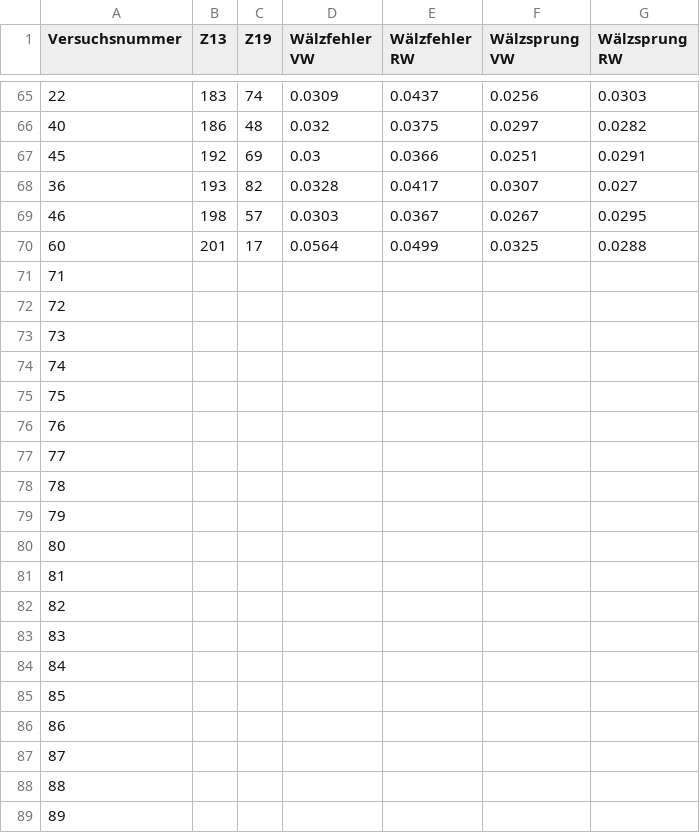
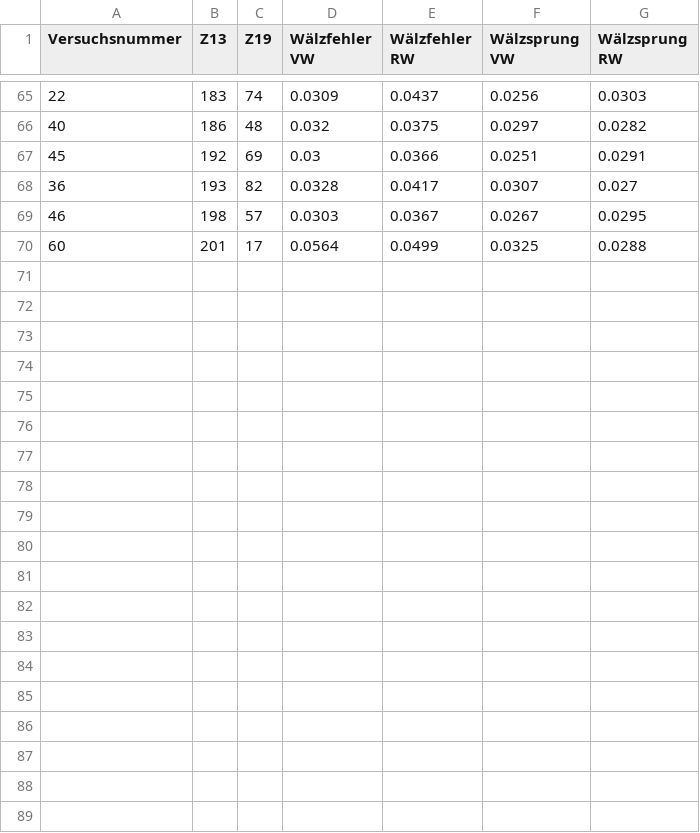
Before and after one commit to schnarensburg/TeamprojektDataScience, a CSV file: 11_Frenco/Correlation/Datenauswertung-Frenco.csv, drawn as a sheet; only a part is shown, gaps mark what is left out; the diff covers the shown part only; the diff names each change by its address in the sheet, - before the commit and + after, or states it on an @@ line.

```diff
--- a/11_Frenco/Correlation/Datenauswertung-Frenco.csv
+++ b/11_Frenco/Correlation/Datenauswertung-Frenco.csv
-row 71: 71
-row 72: 72
-row 73: 73
-row 74: 74
-row 75: 75
-row 76: 76
-row 77: 77
-row 78: 78
-row 79: 79
-row 80: 80
-row 81: 81
-row 82: 82
-row 83: 83
-row 84: 84
-row 85: 85
-row 86: 86
-row 87: 87
-row 88: 88
-row 89: 89
```
Also changed, not shown: 11 removed rows elsewhere in this file, 3 other files.
